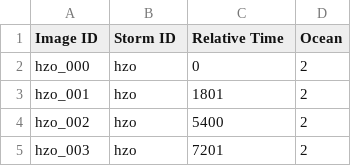
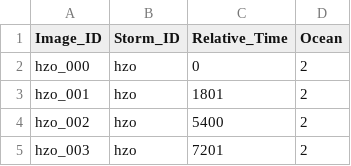
Before and after one commit to lolynadelafuente/CS668, a CSV file: Dataset/test_set_features.csv, drawn as a sheet; only a part is shown.

Commit message:
Add files via upload

```diff
--- a/Dataset/test_set_features.csv
+++ b/Dataset/test_set_features.csv
@@ -1,2 +1,2 @@
-Image ID,Storm ID,Relative Time,Ocean
+Image_ID,Storm_ID,Relative_Time,Ocean
 hzo_000,hzo,0,2
```
